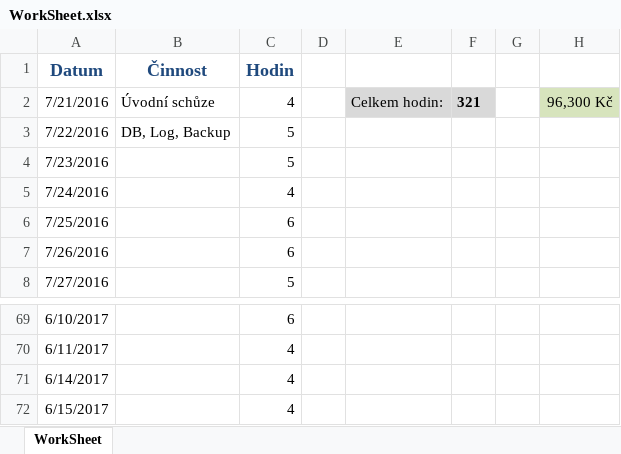
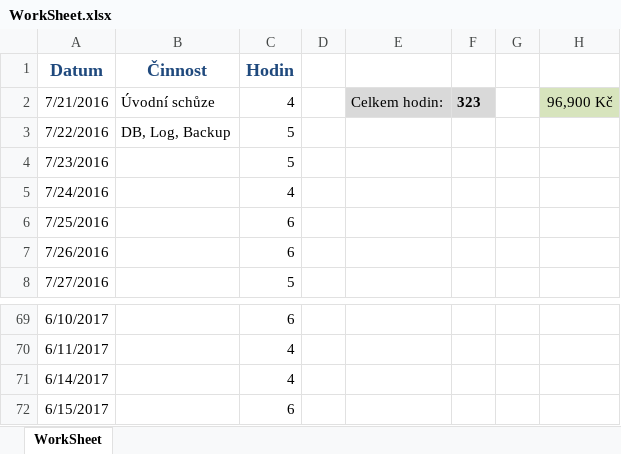
Before and after one commit to martinkvoch/stimmsmart, an Excel workbook: MDM/WorkSheet.xlsx, sheet WorkSheet, drawn as a sheet; only a part is shown, gaps mark what is left out; values as stored, in another font and other column widths than the file's, no borders; the diff names each change by its address in the sheet, - before the commit and + after, or states it on an @@ line.

```diff
--- a/MDM/WorkSheet.xlsx (sheet WorkSheet)
+++ b/MDM/WorkSheet.xlsx (sheet WorkSheet)
-F2: 321
+F2: 323
-H2: 96,300 Kč
+H2: 96,900 Kč
-C72 (Hodin): 4
+C72 (Hodin): 6
```
Also changed, not shown: 38 other files.
